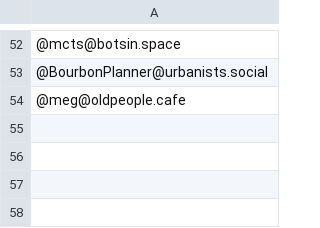
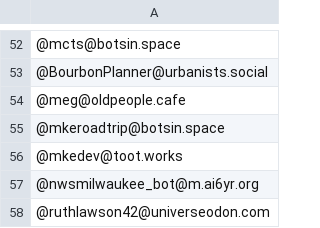
Before and after one commit to raster/Mastodon-Milwaukee, a CSV file: Milwaukee-Mastodon-Usernames.csv, drawn as a sheet; only a part is shown, gaps mark what is left out; the diff names each change by its address in the sheet, - before the commit and + after, or states it on an @@ line.

```diff
--- a/Milwaukee-Mastodon-Usernames.csv
+++ b/Milwaukee-Mastodon-Usernames.csv
+row 55: @mkeroadtrip@botsin.space
+row 56: @mkedev@toot.works
+row 57: @nwsmilwaukee_bot@m.ai6yr.org
+row 58: @ruthlawson42@universeodon.com
```
Also changed, not shown: 2 other files.
